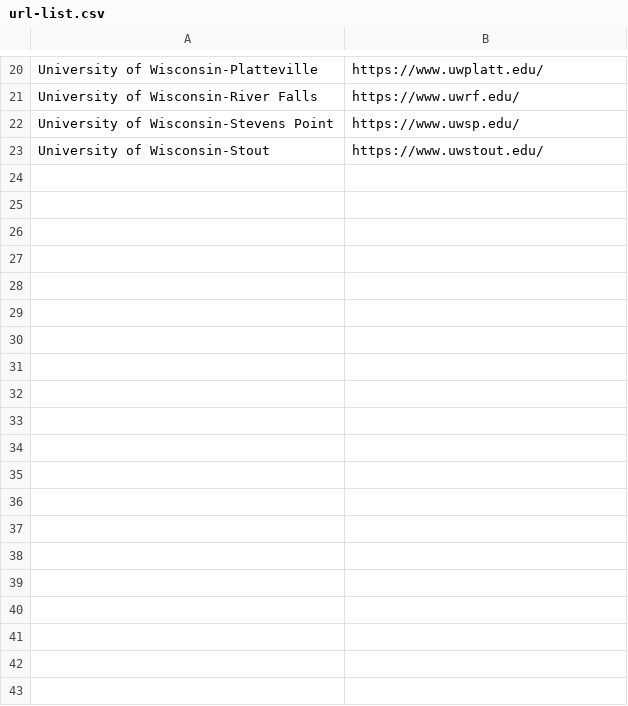
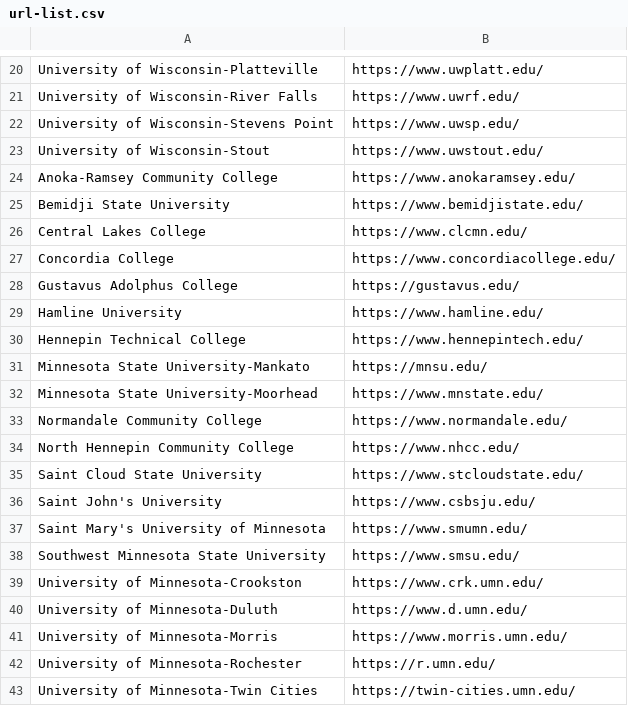
Before and after one commit to almondhouse27/website-words, a CSV file: backup/url-list.csv, drawn as a sheet; only a part is shown, gaps mark what is left out; the diff covers the shown part only; the diff names each change by its address in the sheet, - before the commit and + after, or states it on an @@ line.

Commit message:
add logparser; add input datasets

```diff
--- a/backup/url-list.csv
+++ b/backup/url-list.csv
+row 24: Anoka-Ramsey Community College | https://www.anokaramsey.edu/
+row 25: Bemidji State University | https://www.bemidjistate.edu/
+row 26: Central Lakes College | https://www.clcmn.edu/
+row 27: Concordia College | https://www.concordiacollege.edu/
+row 28: Gustavus Adolphus College | https://gustavus.edu/
+row 29: Hamline University | https://www.hamline.edu/
+row 30: Hennepin Technical College | https://www.hennepintech.edu/
+row 31: Minnesota State University-Mankato | https://mnsu.edu/
+row 32: Minnesota State University-Moorhead | https://www.mnstate.edu/
+row 33: Normandale Community College | https://www.normandale.edu/
+row 34: North Hennepin Community College | https://www.nhcc.edu/
+row 35: Saint Cloud State University | https://www.stcloudstate.edu/
+row 36: Saint John's University | https://www.csbsju.edu/
+row 37: Saint Mary's University of Minnesota | https://www.smumn.edu/
+row 38: Southwest Minnesota State University | https://www.smsu.edu/
+row 39: University of Minnesota-Crookston | https://www.crk.umn.edu/
+row 40: University of Minnesota-Duluth | https://www.d.umn.edu/
+row 41: University of Minnesota-Morris | https://www.morris.umn.edu/
+row 42: University of Minnesota-Rochester | https://r.umn.edu/
+row 43: University of Minnesota-Twin Cities | https://twin-cities.umn.edu/
```
Also changed, not shown: 59 added rows elsewhere in this file, data/input/url-list.csv, 27 other files.
